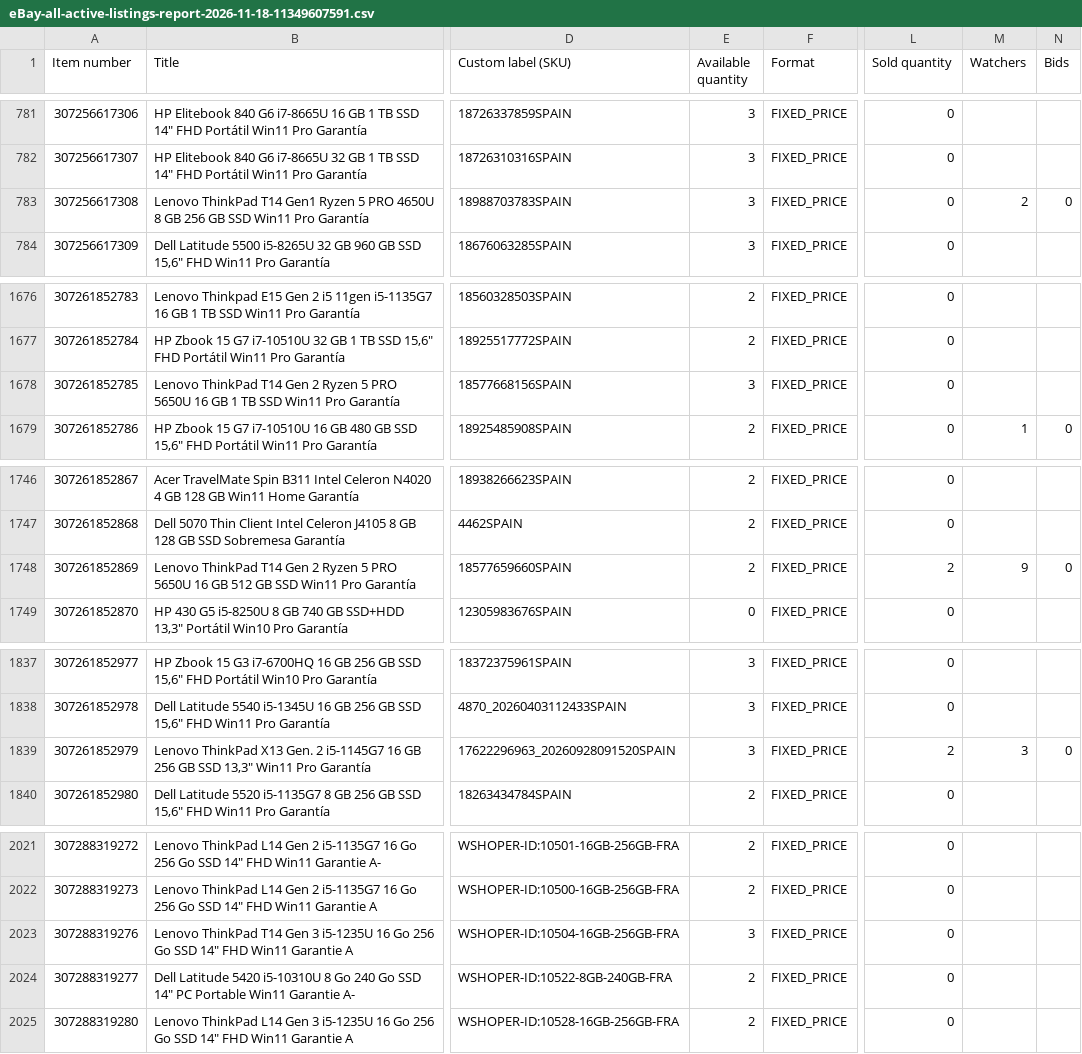
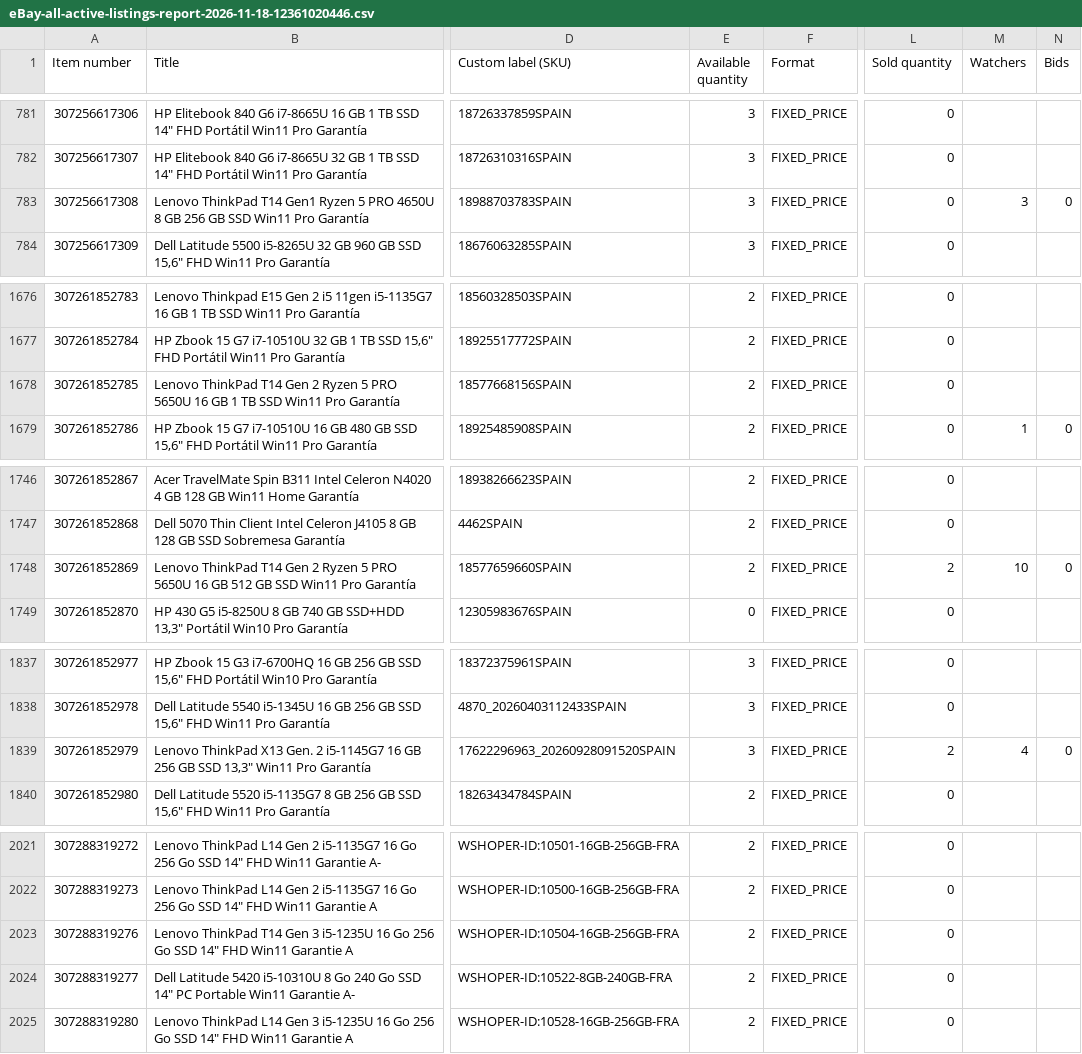
Before and after one commit to kompstock/ebay_de, a CSV file: input/ebay/eBay-all-active-listings-report-2026-11-18-12361020446.csv (was input/ebay/eBay-all-active-listings-report-2026-11-18-11349607591.csv), drawn as a sheet; only a part is shown, gaps mark what is left out; the diff covers the shown part only; the diff names each change by its address in the sheet, - before the commit and + after, or states it on an @@ line.

```diff
--- a/input/ebay/eBay-all-active-listings-report-2026-11-18-11349607591.csv
+++ b/input/ebay/eBay-all-active-listings-report-2026-11-18-12361020446.csv
-M783 (Watchers): 2
+M783 (Watchers): 3
-E1678 (Available quantity): 3
+E1678 (Available quantity): 2
-M1748 (Watchers): 9
+M1748 (Watchers): 10
-M1839 (Watchers): 3
+M1839 (Watchers): 4
-E2023 (Available quantity): 3
+E2023 (Available quantity): 2
```
Also changed, not shown: 9 edited cells elsewhere in this file.
